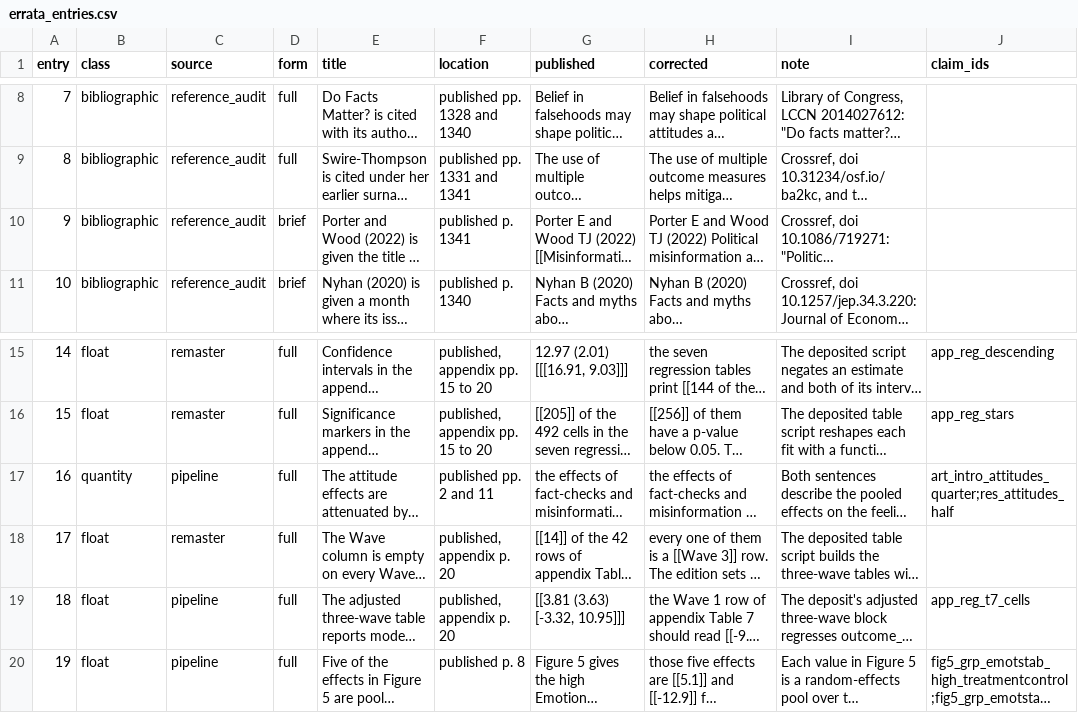
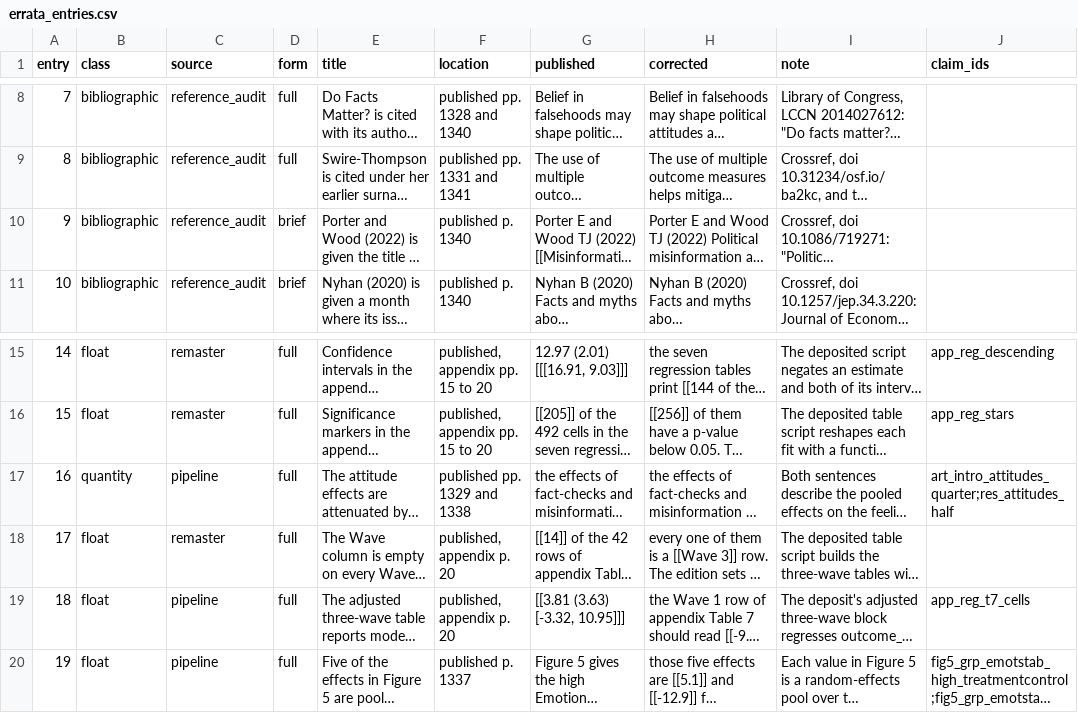
Before and after one commit to active-maintenance-aec/coppock_etal_2023, a CSV file: errata_entries.csv, drawn as a sheet; only a part is shown, gaps mark what is left out; long unchanged cells end in …; the diff names each change by its address in the sheet, - before the commit and + after, or states it on an @@ line.

```diff
--- a/errata_entries.csv
+++ b/errata_entries.csv
-F10 (location): published p. 1341
+F10 (location): published p. 1340
-F17 (location): published pp. 2 and 11
+F17 (location): published pp. 1329 and 1338
-F20 (location): published p. 8
+F20 (location): published p. 1337
```
Also changed, not shown: 2 other files.
